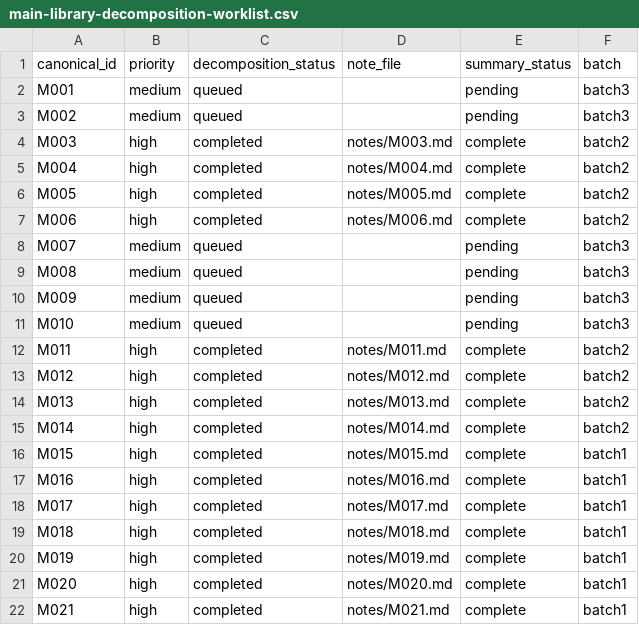
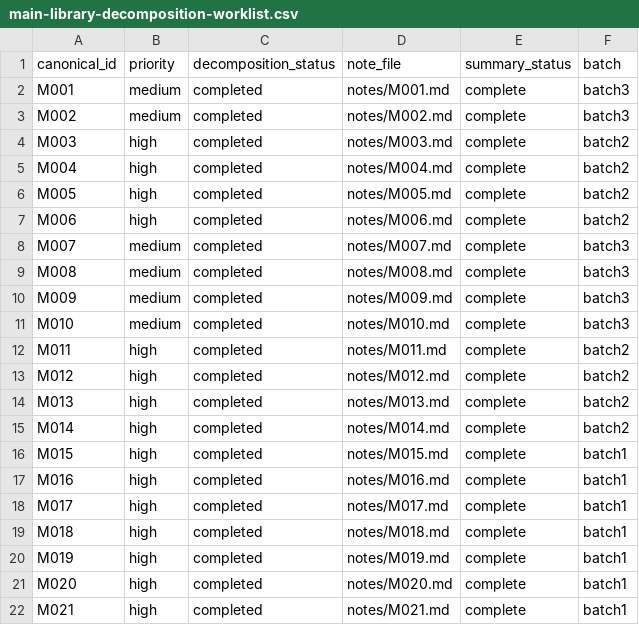
Before and after one commit to yichengzhao46-rgb/codex-workbench, a CSV file: projects/scientific-figure-style-corpus/visual-decomposition/manifests/main-library-decomposition-worklist.csv, drawn as a sheet.

```diff
--- a/projects/scientific-figure-style-corpus/visual-decomposition/manifests/main-library-decomposition-worklist.csv
+++ b/projects/scientific-figure-style-corpus/visual-decomposition/manifests/main-library-decomposition-worklist.csv
@@ -1,4 +1,4 @@
 canonical_id,priority,decomposition_status,note_file,summary_status,batch
-M001,medium,queued,,pending,batch3
-M002,medium,queued,,pending,batch3
+M001,medium,completed,notes/M001.md,complete,batch3
+M002,medium,completed,notes/M002.md,complete,batch3
 M003,high,completed,notes/M003.md,complete,batch2
@@ -7,6 +7,6 @@ M005,high,completed,notes/M005.md,complete,batch2
 M006,high,completed,notes/M006.md,complete,batch2
-M007,medium,queued,,pending,batch3
-M008,medium,queued,,pending,batch3
-M009,medium,queued,,pending,batch3
-M010,medium,queued,,pending,batch3
+M007,medium,completed,notes/M007.md,complete,batch3
+M008,medium,completed,notes/M008.md,complete,batch3
+M009,medium,completed,notes/M009.md,complete,batch3
+M010,medium,completed,notes/M010.md,complete,batch3
 M011,high,completed,notes/M011.md,complete,batch2
```
Also changed, not shown: 9 other files.
